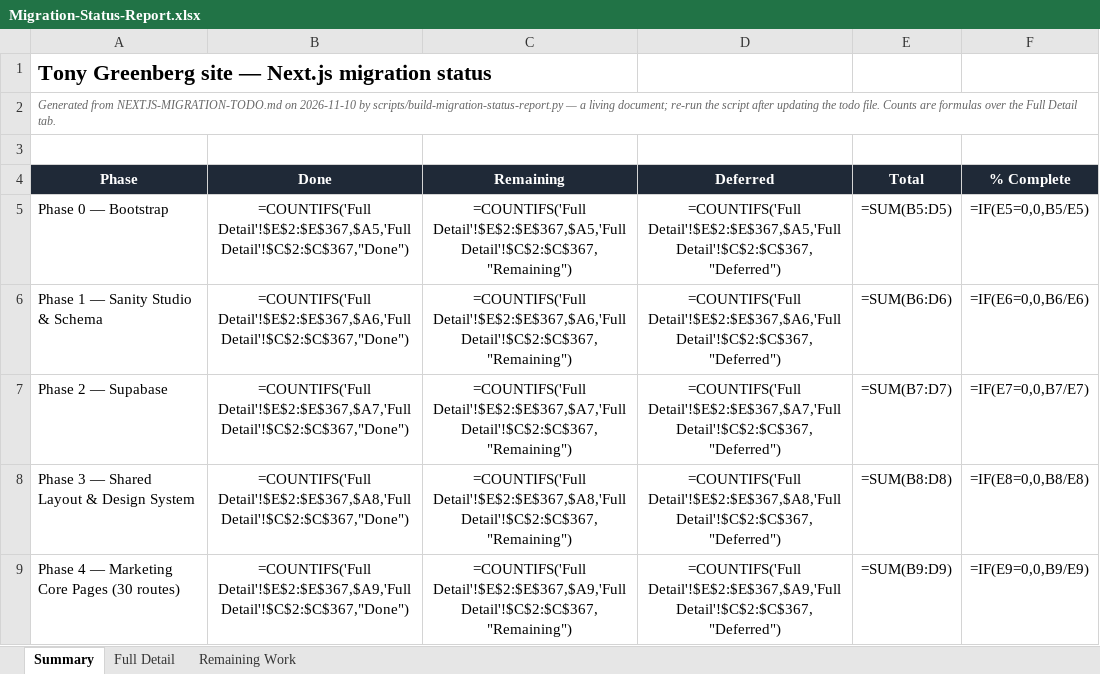
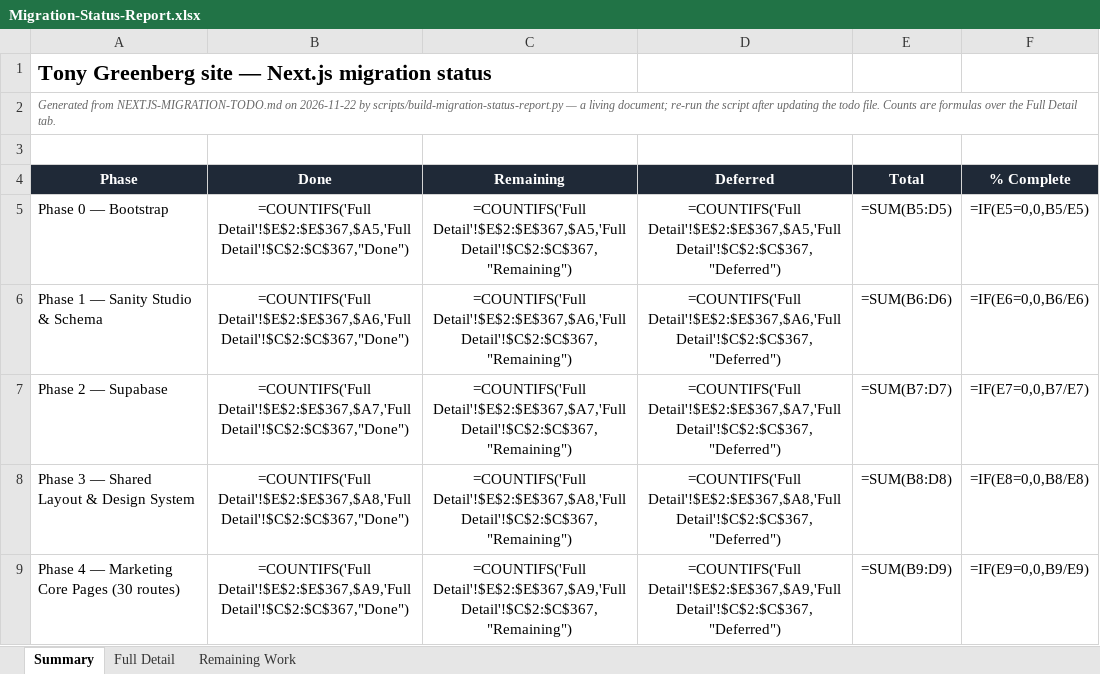
Before and after one commit to RRTONY/tonygreenberg-website, an Excel workbook: Migration-Status-Report.xlsx, sheet Summary, drawn as a sheet; only a part is shown; values as stored, in another font and other column widths than the file's, no borders; formulas without a stored value are shown as written; the diff names each change by its address in the sheet, - before the commit and + after, or states it on an @@ line.

Commit message:
Regenerate migration status spreadsheet [by Sam Patnayak]

```diff
--- a/Migration-Status-Report.xlsx (sheet Summary)
+++ b/Migration-Status-Report.xlsx (sheet Summary)
-A2 (Phase): …NEXTJS-MIGRATION-TODO.md on 2026-11-10 by scripts/build-migration-status-report.py…
+A2 (Phase): …NEXTJS-MIGRATION-TODO.md on 2026-11-22 by scripts/build-migration-status-report.py…
```
